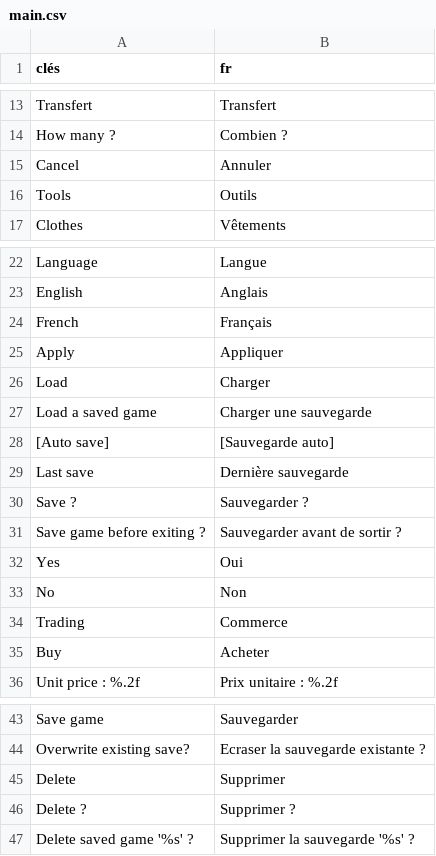
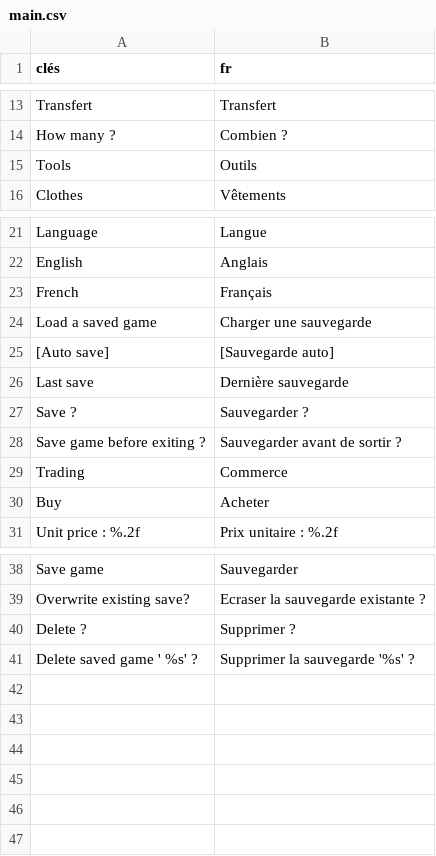
Before and after one commit to HenriMichelonEsimed/maquette1-iso, a CSV file: assets/i18n/main.csv, drawn as a sheet; only a part is shown, gaps mark what is left out.

```diff
--- a/assets/i18n/main.csv
+++ b/assets/i18n/main.csv
@@ -14,3 +14,2 @@ Transfert;Transfert
 How many ?;Combien ?
-Cancel;Annuler
 Tools;Outils
@@ -24,4 +23,2 @@ English;Anglais
 French;Français
-Apply;Appliquer
-Load;Charger
 Load a saved game;Charger une sauvegarde
@@ -31,4 +28,2 @@ Save ?;Sauvegarder ?
 Save game before exiting ?;Sauvegarder avant de sortir ?
-Yes;Oui
-No;Non
 Trading;Commerce
@@ -44,4 +39,3 @@ Save game;Sauvegarder
 Overwrite existing save?;Ecraser la sauvegarde existante ?
-Delete;Supprimer
 Delete ?;Supprimer ?
-Delete saved game '%s' ?;Supprimer la sauvegarde '%s' ?
+Delete saved game ' %s' ?;Supprimer la sauvegarde '%s' ?
```
Also changed, not shown: 11 other files.
